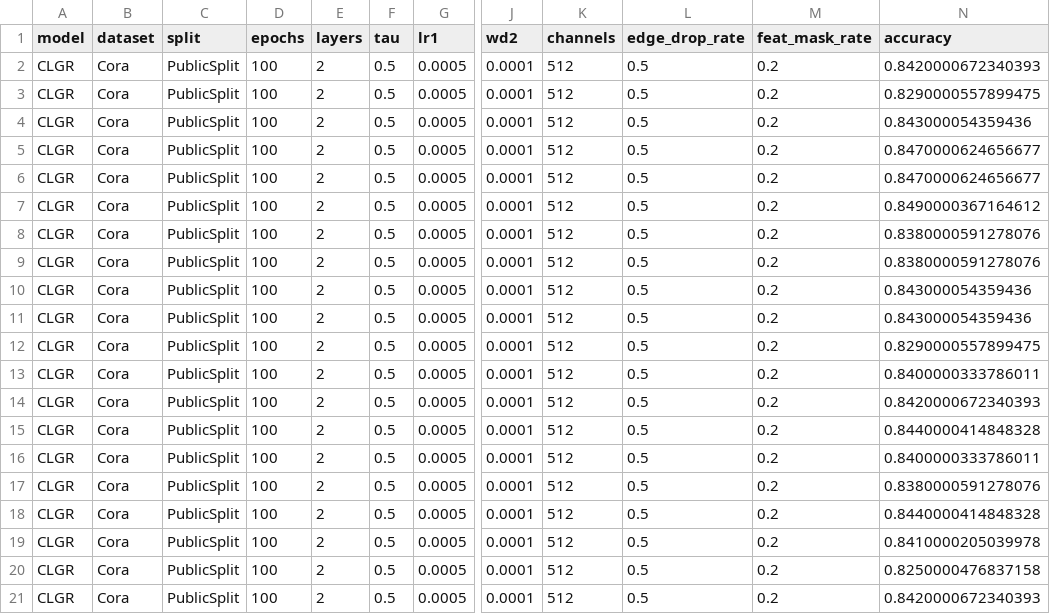
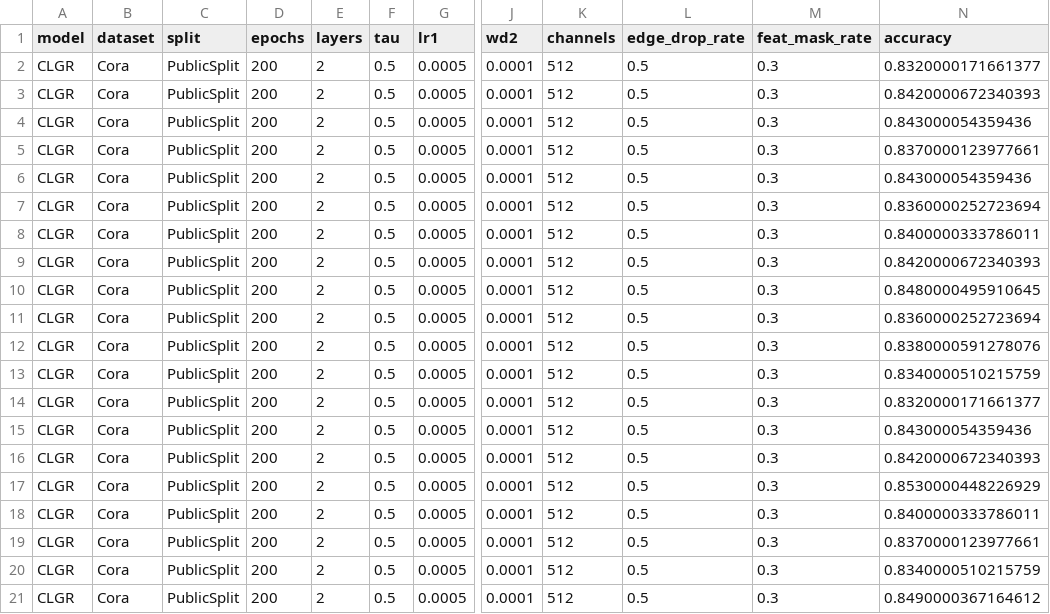
Before and after one commit to IlgeeHong/CLNR-working, a CSV file: Ours/results/Final_accuracy_CLGR_Cora.csv, drawn as a sheet; only a part is shown, gaps mark what is left out; the diff names each change by its address in the sheet, - before the commit and + after, or states it on an @@ line.

```diff
--- a/Ours/results/Final_accuracy_CLGR_Cora.csv
+++ b/Ours/results/Final_accuracy_CLGR_Cora.csv
-D2:D21 (epochs): 100
+D2:D21 (epochs): 200
-M2:M21 (feat_mask_rate): 0.2
+M2:M21 (feat_mask_rate): 0.3
-N2 (accuracy): 0.8420000672340393
+N2 (accuracy): 0.8320000171661377
-N3 (accuracy): 0.8290000557899475
+N3 (accuracy): 0.8420000672340393
-N5 (accuracy): 0.8470000624656677
+N5 (accuracy): 0.8370000123977661
-N6 (accuracy): 0.8470000624656677
+N6 (accuracy): 0.843000054359436
-N7 (accuracy): 0.8490000367164612
+N7 (accuracy): 0.8360000252723694
-N8 (accuracy): 0.8380000591278076
+N8 (accuracy): 0.8400000333786011
-N9 (accuracy): 0.8380000591278076
+N9 (accuracy): 0.8420000672340393
-N10 (accuracy): 0.843000054359436
+N10 (accuracy): 0.8480000495910645
-N11 (accuracy): 0.843000054359436
+N11 (accuracy): 0.8360000252723694
-N12 (accuracy): 0.8290000557899475
+N12 (accuracy): 0.8380000591278076
-N13 (accuracy): 0.8400000333786011
+N13 (accuracy): 0.8340000510215759
-N14 (accuracy): 0.8420000672340393
+N14 (accuracy): 0.8320000171661377
-N15 (accuracy): 0.8440000414848328
+N15 (accuracy): 0.843000054359436
-N16 (accuracy): 0.8400000333786011
+N16 (accuracy): 0.8420000672340393
-N17 (accuracy): 0.8380000591278076
+N17 (accuracy): 0.8530000448226929
-N18 (accuracy): 0.8440000414848328
+N18 (accuracy): 0.8400000333786011
-N19 (accuracy): 0.8410000205039978
+N19 (accuracy): 0.8370000123977661
-N20 (accuracy): 0.8250000476837158
+N20 (accuracy): 0.8340000510215759
-N21 (accuracy): 0.8420000672340393
+N21 (accuracy): 0.8490000367164612
```
